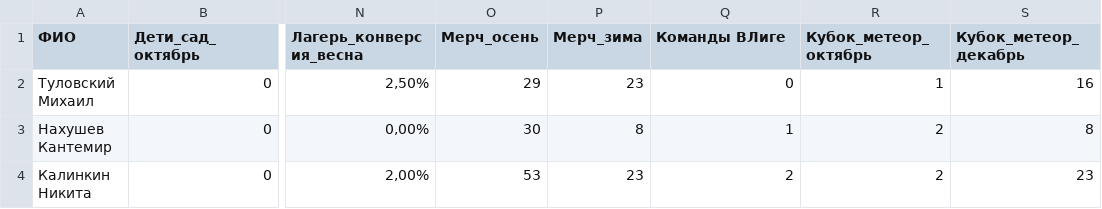
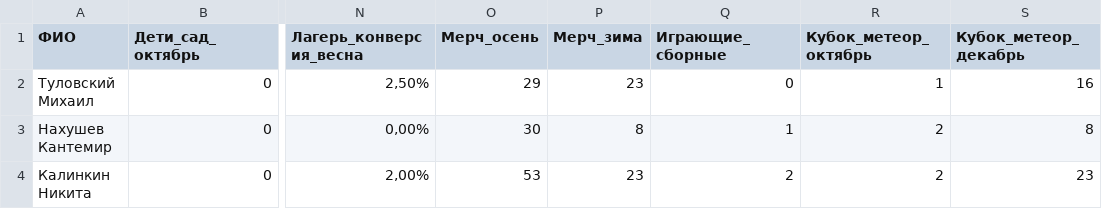
Before and after one commit to Filippsn24/meteor-coaches, a CSV file: test-fixtures/sample-dashboard.csv, drawn as a sheet; only a part is shown, gaps mark what is left out; the diff names each change by its address in the sheet, - before the commit and + after, or states it on an @@ line.

```diff
--- a/test-fixtures/sample-dashboard.csv
+++ b/test-fixtures/sample-dashboard.csv
-Q1: Команды ВЛиге
+Q1: Играющие_сборные
```
Also changed, not shown: 11 other files.
